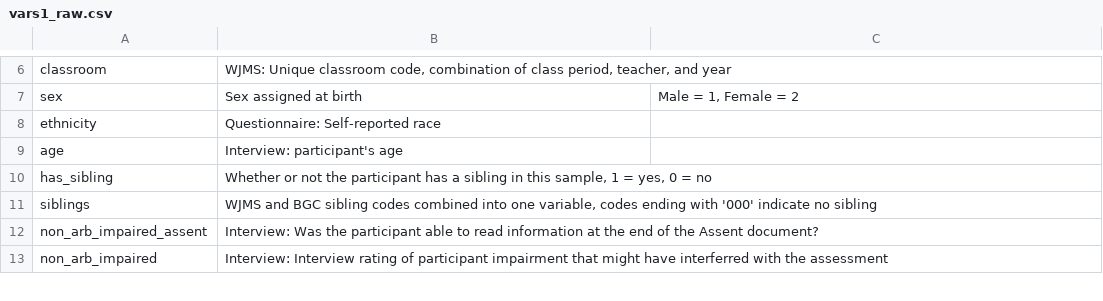
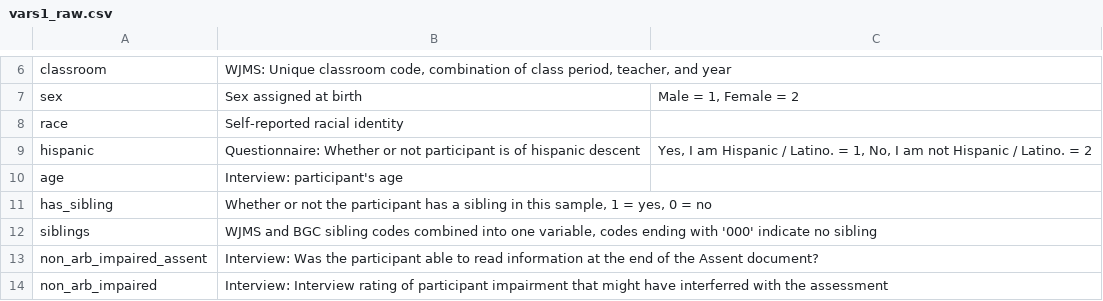
Before and after one commit to ethan-young/hidden-talents-multiverse, a CSV file: codebooks/vars1_raw.csv, drawn as a sheet; only a part is shown, gaps mark what is left out; removed rows and columns are numbered as before the commit, all else as after; the diff names each change by its address in the sheet, - before the commit and + after, or states it on an @@ line.

```diff
--- a/codebooks/vars1_raw.csv
+++ b/codebooks/vars1_raw.csv
-row 8: ethnicity | Questionnaire: Self-reported race
+row 8: race | Self-reported racial identity
+row 9: hispanic | Questionnaire: Whether or not participant is of hispanic descent | Yes, I am Hispanic / Latino. = 1, No, I am not Hispanic / Latino. = 2
```
Also changed, not shown: codebooks/vars2_non_arbitrary.csv, codebooks/vars3_composites.csv, 11 other files.
